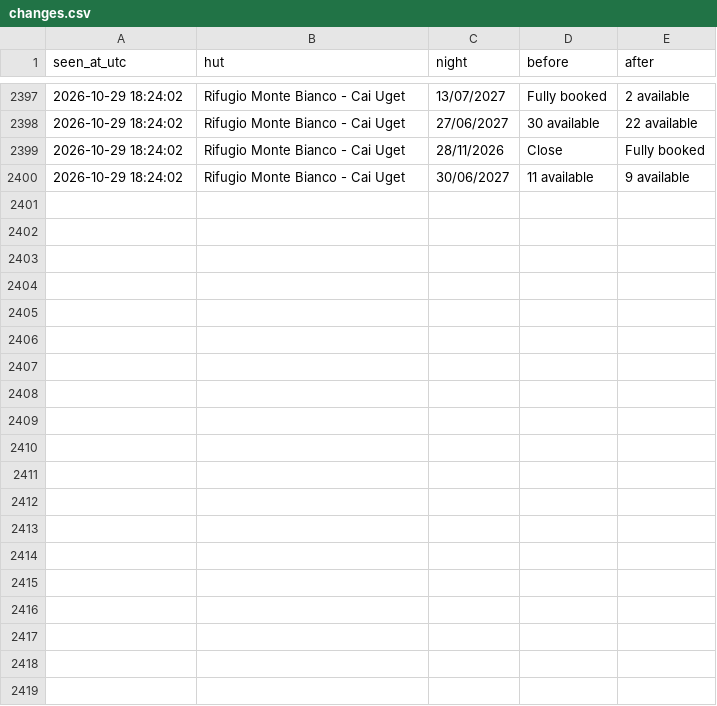
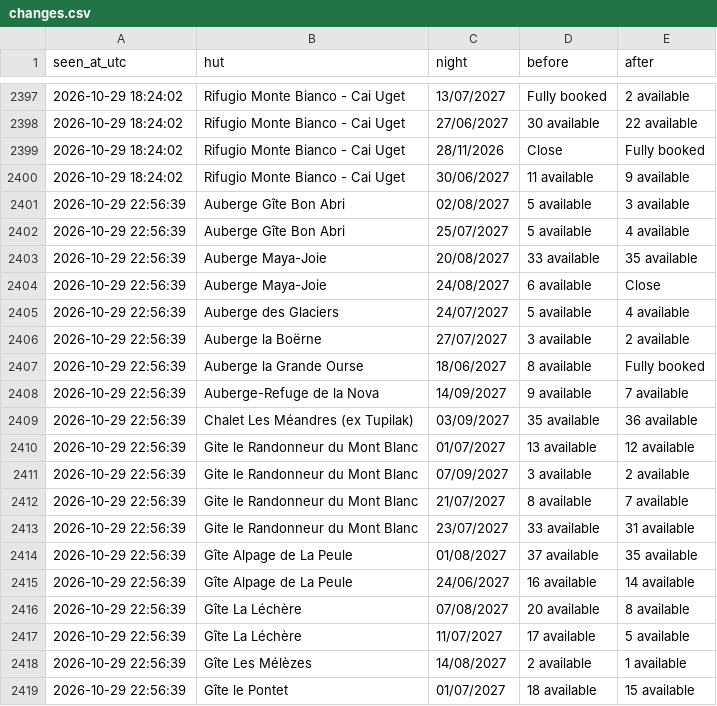
Before and after one commit to ljieen/tmb-bed-watcher, a CSV file: changes.csv, drawn as a sheet; only a part is shown, gaps mark what is left out; the diff covers the shown part only.

```diff
--- a/changes.csv
+++ b/changes.csv
@@ -2400 +2400,20 @@ seen_at_utc,hut,night,before,after
 2026-10-29 18:24:02,Rifugio Monte Bianco - Cai Uget,30/06/2027,11 available,9 available
+2026-10-29 22:56:39,Auberge Gîte Bon Abri,02/08/2027,5 available,3 available
+2026-10-29 22:56:39,Auberge Gîte Bon Abri,25/07/2027,5 available,4 available
+2026-10-29 22:56:39,Auberge Maya-Joie,20/08/2027,33 available,35 available
+2026-10-29 22:56:39,Auberge Maya-Joie,24/08/2027,6 available,Close
+2026-10-29 22:56:39,Auberge des Glaciers,24/07/2027,5 available,4 available
+2026-10-29 22:56:39,Auberge la Boërne,27/07/2027,3 available,2 available
+2026-10-29 22:56:39,Auberge la Grande Ourse,18/06/2027,8 available,Fully booked
+2026-10-29 22:56:39,Auberge-Refuge de la Nova,14/09/2027,9 available,7 available
+2026-10-29 22:56:39,Chalet Les Méandres (ex Tupilak),03/09/2027,35 available,36 available
+2026-10-29 22:56:39,Gite le Randonneur du Mont Blanc,01/07/2027,13 available,12 available
+2026-10-29 22:56:39,Gite le Randonneur du Mont Blanc,07/09/2027,3 available,2 available
+2026-10-29 22:56:39,Gite le Randonneur du Mont Blanc,21/07/2027,8 available,7 available
+2026-10-29 22:56:39,Gite le Randonneur du Mont Blanc,23/07/2027,33 available,31 available
+2026-10-29 22:56:39,Gîte Alpage de La Peule,01/08/2027,37 available,35 available
+2026-10-29 22:56:39,Gîte Alpage de La Peule,24/06/2027,16 available,14 available
+2026-10-29 22:56:39,Gîte La Léchère,07/08/2027,20 available,8 available
+2026-10-29 22:56:39,Gîte La Léchère,11/07/2027,17 available,5 available
+2026-10-29 22:56:39,Gîte Les Mélèzes,14/08/2027,2 available,1 available
+2026-10-29 22:56:39,Gîte le Pontet,01/07/2027,18 available,15 available
```
Also changed, not shown: 16 added rows elsewhere in this file, 1 other file.
